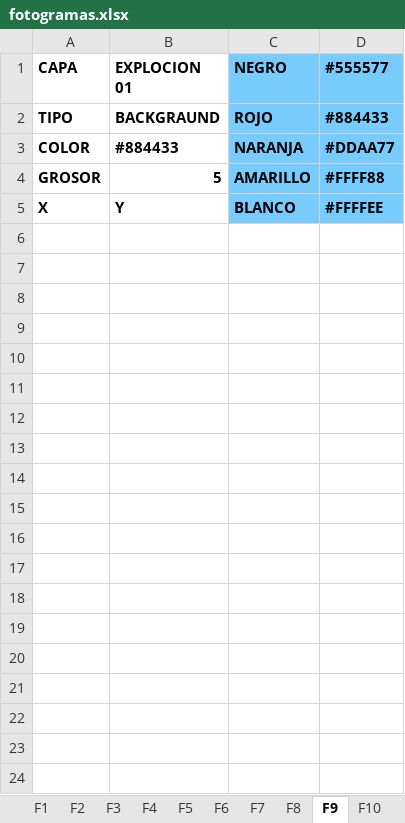
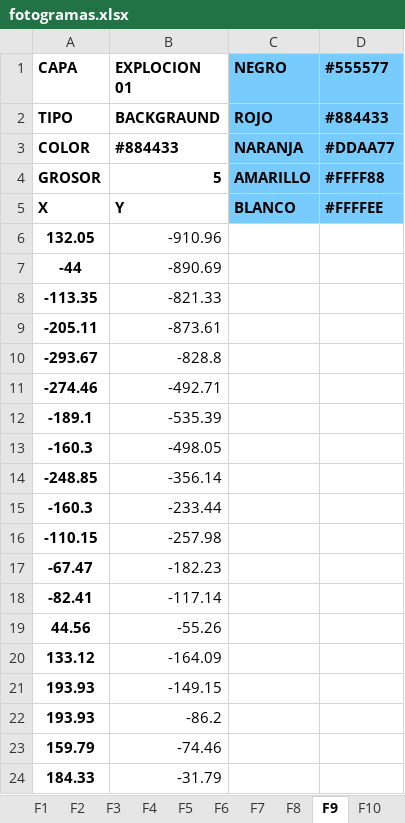
Before and after one commit to zzaun/ProyectoReze_v3, an Excel workbook: fotogramas.xlsx, sheet F9, drawn as a sheet; only a part is shown; values as stored, in another font and other column widths than the file's, no borders; the diff covers the shown part only; the diff names each change by its address in the sheet, - before the commit and + after, or states it on an @@ line.

```diff
--- a/fotogramas.xlsx (sheet F9)
+++ b/fotogramas.xlsx (sheet F9)
+row 6: 132.05 | -910.96
+row 7: -44 | -890.69
+row 8: -113.35 | -821.33
+row 9: -205.11 | -873.61
+row 10: -293.67 | -828.8
+row 11: -274.46 | -492.71
+row 12: -189.1 | -535.39
+row 13: -160.3 | -498.05
+row 14: -248.85 | -356.14
+row 15: -160.3 | -233.44
+row 16: -110.15 | -257.98
+row 17: -67.47 | -182.23
+row 18: -82.41 | -117.14
+row 19: 44.56 | -55.26
+row 20: 133.12 | -164.09
+row 21: 193.93 | -149.15
+row 22: 193.93 | -86.2
+row 23: 159.79 | -74.46
+row 24: 184.33 | -31.79
```
Also changed, not shown: 143 added rows elsewhere in this sheet, sheet F11, sheet F12, sheet F13, sheet F10, other sheet tabs.
